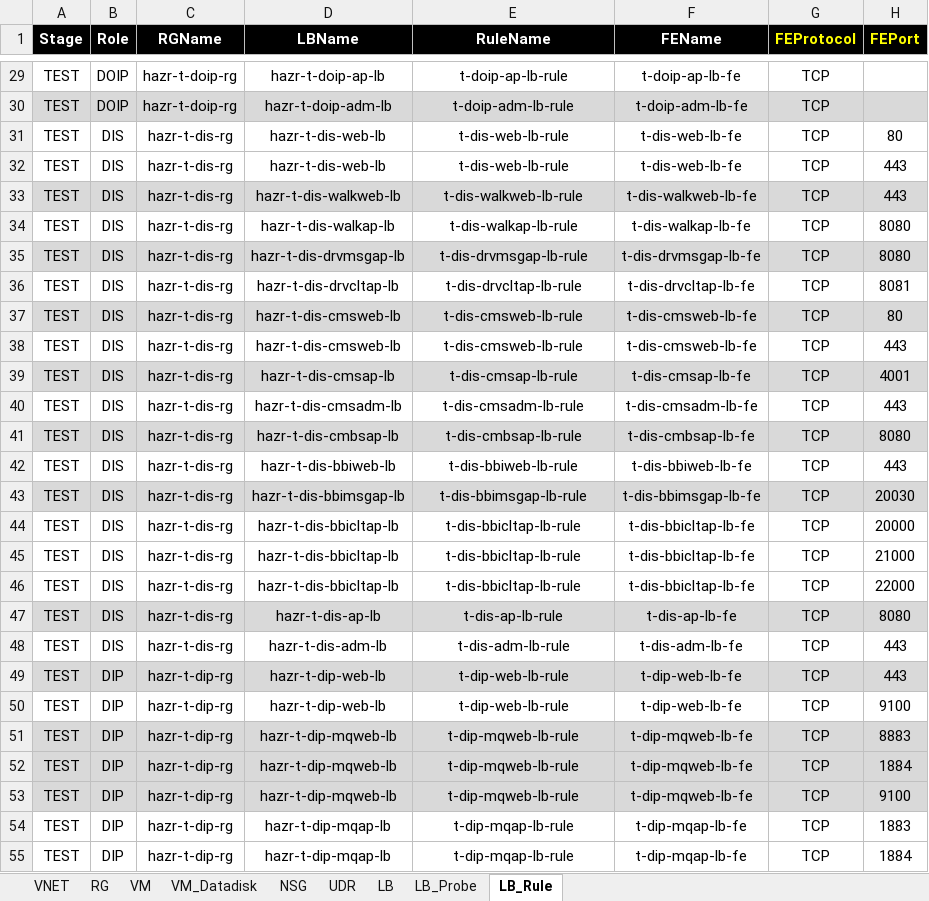
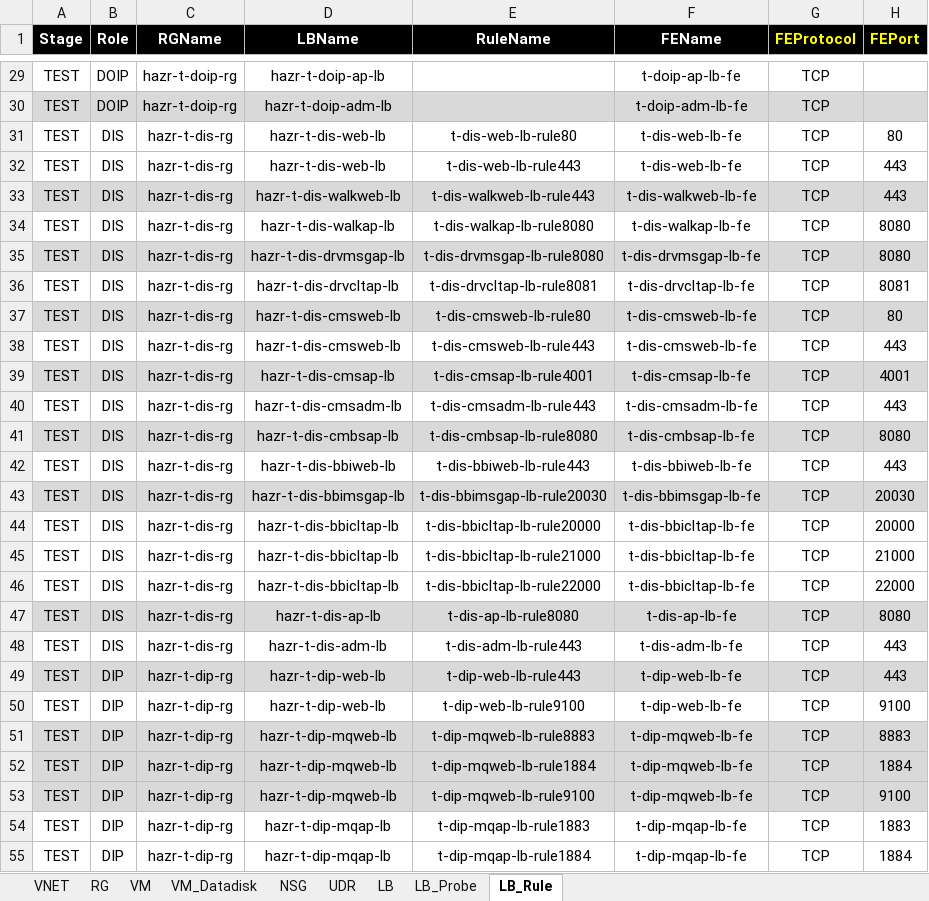
Before and after one commit to skpaek-git/hgi_resourceDeploy, an Excel workbook: 서버정보/20260422_리소스배포_테스트.xlsx, sheet LB_Rule, drawn as a sheet; only a part is shown, gaps mark what is left out; values as stored, in another font and other column widths than the file's, no borders; the diff covers the shown part only; the diff names each change by its address in the sheet, - before the commit and + after, or states it on an @@ line.

```diff
--- a/서버정보/20260422_리소스배포_테스트.xlsx (sheet LB_Rule)
+++ b/서버정보/20260422_리소스배포_테스트.xlsx (sheet LB_Rule)
-E29 (RuleName): t-doip-ap-lb-rule
+E29 (RuleName): (empty)
-E30 (RuleName): t-doip-adm-lb-rule
+E30 (RuleName): (empty)
-E31 (RuleName): t-dis-web-lb-rule
+E31 (RuleName): t-dis-web-lb-rule80
-E32 (RuleName): t-dis-web-lb-rule
+E32 (RuleName): t-dis-web-lb-rule443
-E33 (RuleName): t-dis-walkweb-lb-rule
+E33 (RuleName): t-dis-walkweb-lb-rule443
-E34 (RuleName): t-dis-walkap-lb-rule
+E34 (RuleName): t-dis-walkap-lb-rule8080
-E35 (RuleName): t-dis-drvmsgap-lb-rule
+E35 (RuleName): t-dis-drvmsgap-lb-rule8080
-E36 (RuleName): t-dis-drvcltap-lb-rule
+E36 (RuleName): t-dis-drvcltap-lb-rule8081
-E37 (RuleName): t-dis-cmsweb-lb-rule
+E37 (RuleName): t-dis-cmsweb-lb-rule80
-E38 (RuleName): t-dis-cmsweb-lb-rule
+E38 (RuleName): t-dis-cmsweb-lb-rule443
-E39 (RuleName): t-dis-cmsap-lb-rule
+E39 (RuleName): t-dis-cmsap-lb-rule4001
-E40 (RuleName): t-dis-cmsadm-lb-rule
+E40 (RuleName): t-dis-cmsadm-lb-rule443
-E41 (RuleName): t-dis-cmbsap-lb-rule
+E41 (RuleName): t-dis-cmbsap-lb-rule8080
-E42 (RuleName): t-dis-bbiweb-lb-rule
+E42 (RuleName): t-dis-bbiweb-lb-rule443
-E43 (RuleName): t-dis-bbimsgap-lb-rule
+E43 (RuleName): t-dis-bbimsgap-lb-rule20030
-E44 (RuleName): t-dis-bbicltap-lb-rule
+E44 (RuleName): t-dis-bbicltap-lb-rule20000
-E45 (RuleName): t-dis-bbicltap-lb-rule
+E45 (RuleName): t-dis-bbicltap-lb-rule21000
-E46 (RuleName): t-dis-bbicltap-lb-rule
+E46 (RuleName): t-dis-bbicltap-lb-rule22000
-E47 (RuleName): t-dis-ap-lb-rule
+E47 (RuleName): t-dis-ap-lb-rule8080
-E48 (RuleName): t-dis-adm-lb-rule
+E48 (RuleName): t-dis-adm-lb-rule443
-E49 (RuleName): t-dip-web-lb-rule
+E49 (RuleName): t-dip-web-lb-rule443
-E50 (RuleName): t-dip-web-lb-rule
+E50 (RuleName): t-dip-web-lb-rule9100
-E51 (RuleName): t-dip-mqweb-lb-rule
+E51 (RuleName): t-dip-mqweb-lb-rule8883
-E52 (RuleName): t-dip-mqweb-lb-rule
+E52 (RuleName): t-dip-mqweb-lb-rule1884
-E53 (RuleName): t-dip-mqweb-lb-rule
+E53 (RuleName): t-dip-mqweb-lb-rule9100
-E54 (RuleName): t-dip-mqap-lb-rule
+E54 (RuleName): t-dip-mqap-lb-rule1883
-E55 (RuleName): t-dip-mqap-lb-rule
+E55 (RuleName): t-dip-mqap-lb-rule1884
```
Also changed, not shown: 60 edited cells elsewhere in this sheet, 1 other file.
